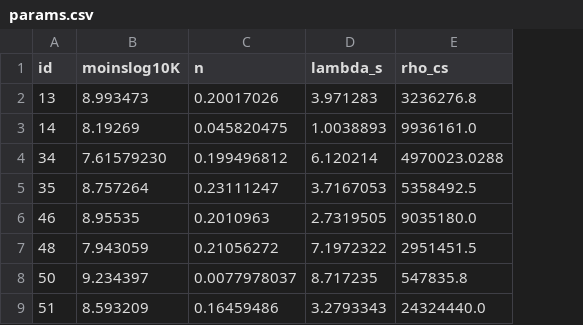
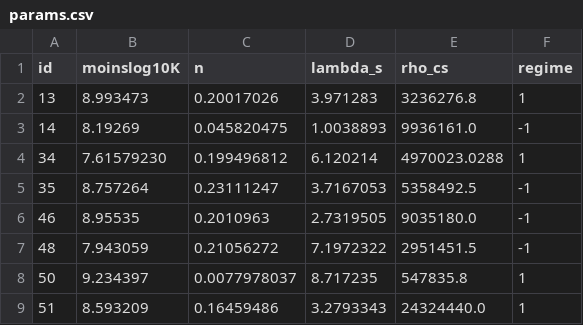
Before and after one commit to Lauredesorgues/MOLONARI_projet_3-, a CSV file: inversion/Inversé/params.csv, drawn as a sheet; the diff names each change by its address in the sheet, - before the commit and + after, or states it on an @@ line.

```diff
--- a/inversion/Inversé/params.csv
+++ b/inversion/Inversé/params.csv
+column F (regime), rows 2-9: 1 | -1 | 1 | -1 | -1 | -1 | 1 | 1
```
Also changed, not shown: 8 other files.
